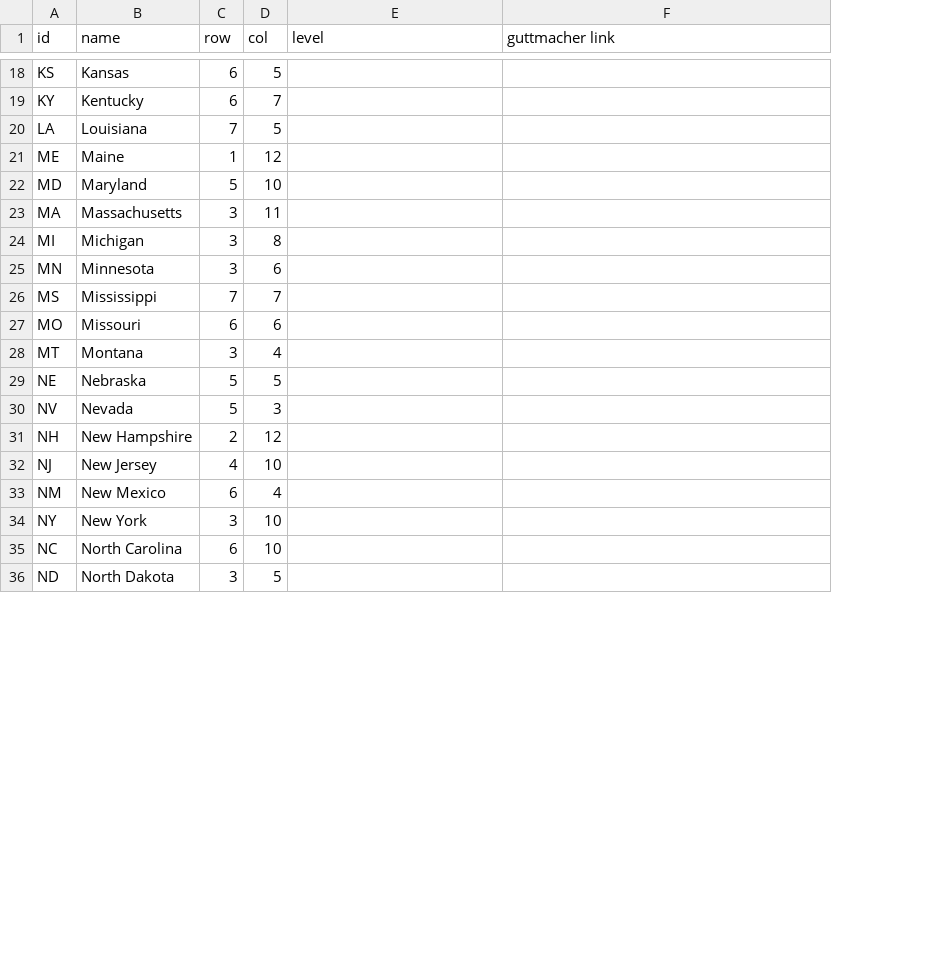
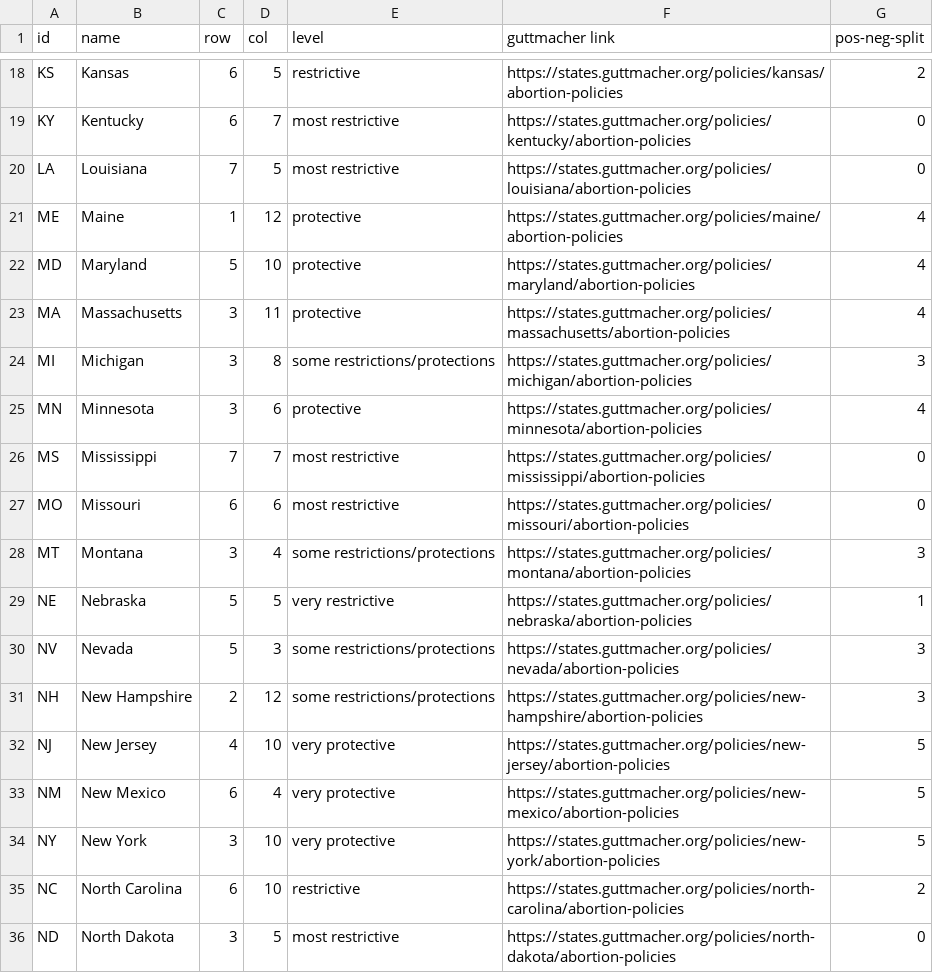
Before and after one commit to the-pudding/mazes, a CSV file: src/data/states.csv, drawn as a sheet; only a part is shown, gaps mark what is left out; the diff covers the shown part only; the diff names each change by its address in the sheet, - before the commit and + after, or states it on an @@ line.

```diff
--- a/src/data/states.csv
+++ b/src/data/states.csv
+column G (pos-neg-split), rows 18-36: 2 | 0 | 0 | 4 | 4 | 4 | 3 | 4 | 0 | 0 | 3 | 1 | 3 | 3 | 5 | 5 | 5 | 2 | 0
-E18 (level): (empty)
+E18 (level): restrictive
-F18 (guttmacher link): (empty)
+F18 (guttmacher link): https://states.guttmacher.org/policies/kansas/abortion-policies
-E19:E20 (level): (empty)
+E19:E20 (level): most restrictive
-F19 (guttmacher link): (empty)
+F19 (guttmacher link): https://states.guttmacher.org/policies/kentucky/abortion-policies
-F20 (guttmacher link): (empty)
+F20 (guttmacher link): https://states.guttmacher.org/policies/louisiana/abortion-policies
-E21:E23 (level): (empty)
+E21:E23 (level): protective
-F21 (guttmacher link): (empty)
+F21 (guttmacher link): https://states.guttmacher.org/policies/maine/abortion-policies
-F22 (guttmacher link): (empty)
+F22 (guttmacher link): https://states.guttmacher.org/policies/maryland/abortion-policies
-F23 (guttmacher link): (empty)
+F23 (guttmacher link): https://states.guttmacher.org/policies/massachusetts/abortion-policies
-E24 (level): (empty)
+E24 (level): some restrictions/protections
-F24 (guttmacher link): (empty)
+F24 (guttmacher link): https://states.guttmacher.org/policies/michigan/abortion-policies
-E25 (level): (empty)
+E25 (level): protective
-F25 (guttmacher link): (empty)
+F25 (guttmacher link): https://states.guttmacher.org/policies/minnesota/abortion-policies
-E26:E27 (level): (empty)
+E26:E27 (level): most restrictive
-F26 (guttmacher link): (empty)
+F26 (guttmacher link): https://states.guttmacher.org/policies/mississippi/abortion-policies
-F27 (guttmacher link): (empty)
+F27 (guttmacher link): https://states.guttmacher.org/policies/missouri/abortion-policies
-E28 (level): (empty)
+E28 (level): some restrictions/protections
-F28 (guttmacher link): (empty)
+F28 (guttmacher link): https://states.guttmacher.org/policies/montana/abortion-policies
-E29 (level): (empty)
+E29 (level): very restrictive
-F29 (guttmacher link): (empty)
+F29 (guttmacher link): https://states.guttmacher.org/policies/nebraska/abortion-policies
-E30:E31 (level): (empty)
+E30:E31 (level): some restrictions/protections
-F30 (guttmacher link): (empty)
+F30 (guttmacher link): https://states.guttmacher.org/policies/nevada/abortion-policies
-F31 (guttmacher link): (empty)
+F31 (guttmacher link): https://states.guttmacher.org/policies/new-hampshire/abortion-policies
-E32:E34 (level): (empty)
+E32:E34 (level): very protective
-F32 (guttmacher link): (empty)
+F32 (guttmacher link): https://states.guttmacher.org/policies/new-jersey/abortion-policies
-F33 (guttmacher link): (empty)
+F33 (guttmacher link): https://states.guttmacher.org/policies/new-mexico/abortion-policies
-F34 (guttmacher link): (empty)
+F34 (guttmacher link): https://states.guttmacher.org/policies/new-york/abortion-policies
-E35 (level): (empty)
+E35 (level): restrictive
-F35 (guttmacher link): (empty)
+F35 (guttmacher link): https://states.guttmacher.org/policies/north-carolina/abortion-policies
-E36 (level): (empty)
+E36 (level): most restrictive
-F36 (guttmacher link): (empty)
+F36 (guttmacher link): https://states.guttmacher.org/policies/north-dakota/abortion-policies
```
Also changed, not shown: 64 edited cells elsewhere in this file, src/data/facts.csv, 7 other files.
